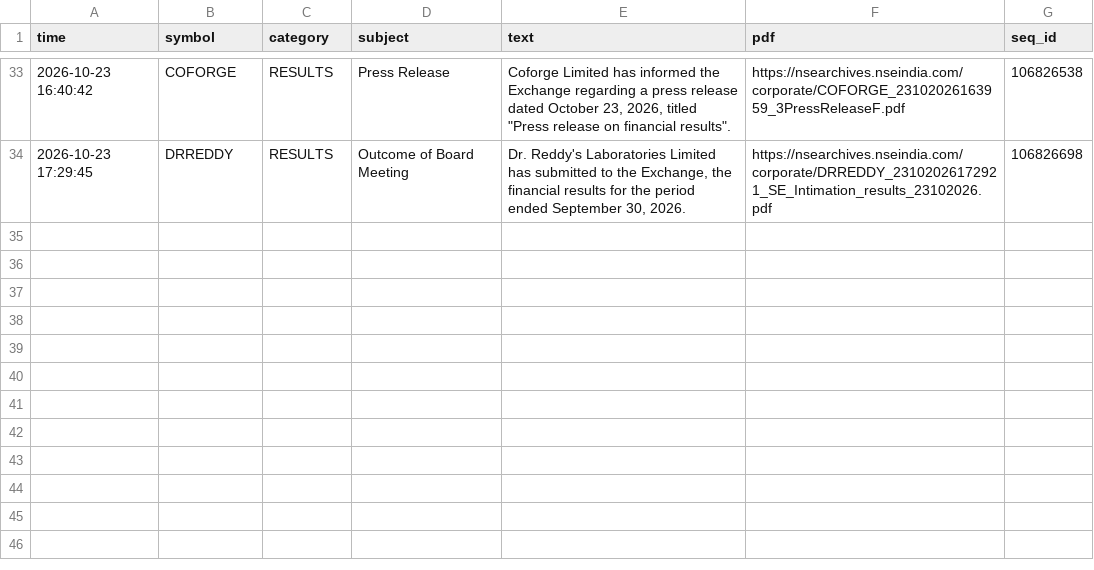
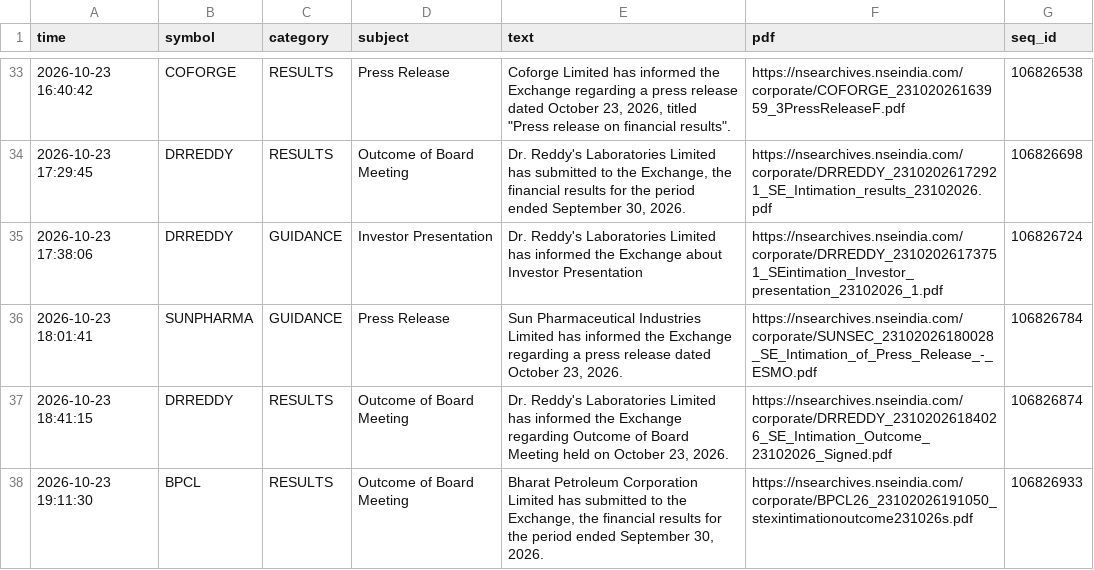
Before and after one commit to vishnupadma007-oss/Stock-market-scanner-of-India, a CSV file: journal/announcements.csv, drawn as a sheet; only a part is shown, gaps mark what is left out; the diff names each change by its address in the sheet, - before the commit and + after, or states it on an @@ line.

```diff
--- a/journal/announcements.csv
+++ b/journal/announcements.csv
+row 35: 2026-10-23 17:38:06 | DRREDDY | GUIDANCE | Investor Presentation | Dr. Reddy's Laboratories Limited has informed the Exchange about Investor Presentation | https://nsearchives.nseindia.com/corporate/DRREDDY_23102026173751_SEintimation_Investor_presentation_23102026_1.pdf | 106826724
+row 36: 2026-10-23 18:01:41 | SUNPHARMA | GUIDANCE | Press Release | Sun Pharmaceutical Industries Limited has informed the Exchange regarding a press release dated October 23, 2026. | https://nsearchives.nseindia.com/corporate/SUNSEC_23102026180028_SE_Intimation_of_Press_Release_-_ESMO.pdf | 106826784
+row 37: 2026-10-23 18:41:15 | DRREDDY | RESULTS | Outcome of Board Meeting | Dr. Reddy's Laboratories Limited has informed the Exchange regarding Outcome of Board Meeting held on October 23, 2026. | https://nsearchives.nseindia.com/corporate/DRREDDY_23102026184026_SE_Intimation_Outcome_23102026_Signed.pdf | 106826874
+row 38: 2026-10-23 19:11:30 | BPCL | RESULTS | Outcome of Board Meeting | Bharat Petroleum Corporation Limited has submitted to the Exchange, the financial results for the period ended September 30, 2026. | https://nsearchives.nseindia.com/corporate/BPCL26_23102026191050_stexintimationoutcome231026s.pdf | 106826933
```
Also changed, not shown: journal/news_ideas.csv.
